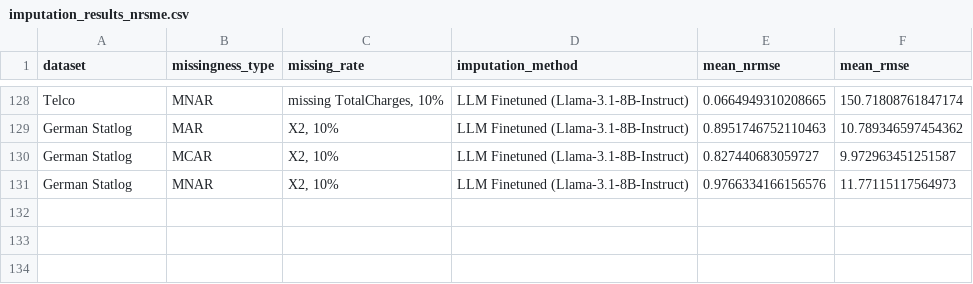
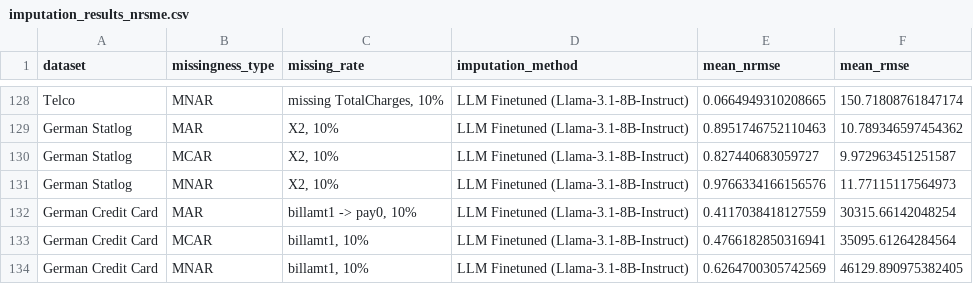
Before and after one commit to jana-wue/masterthesis, a CSV file: data/results/imputation_results_nrsme.csv, drawn as a sheet; only a part is shown, gaps mark what is left out; the diff names each change by its address in the sheet, - before the commit and + after, or states it on an @@ line.

Commit message:
LLama Credit Card results

```diff
--- a/data/results/imputation_results_nrsme.csv
+++ b/data/results/imputation_results_nrsme.csv
+row 132: German Credit Card | MAR | billamt1 -> pay0, 10% | LLM Finetuned (Llama-3.1-8B-Instruct) | 0.4117038418127559 | 30315.66142048254
+row 133: German Credit Card | MCAR | billamt1, 10% | LLM Finetuned (Llama-3.1-8B-Instruct) | 0.4766182850316941 | 35095.61264284564
+row 134: German Credit Card | MNAR | billamt1, 10% | LLM Finetuned (Llama-3.1-8B-Instruct) | 0.6264700305742569 | 46129.890975382405
```
Also changed, not shown: data/results/imputation_results.csv, 8 other files.
